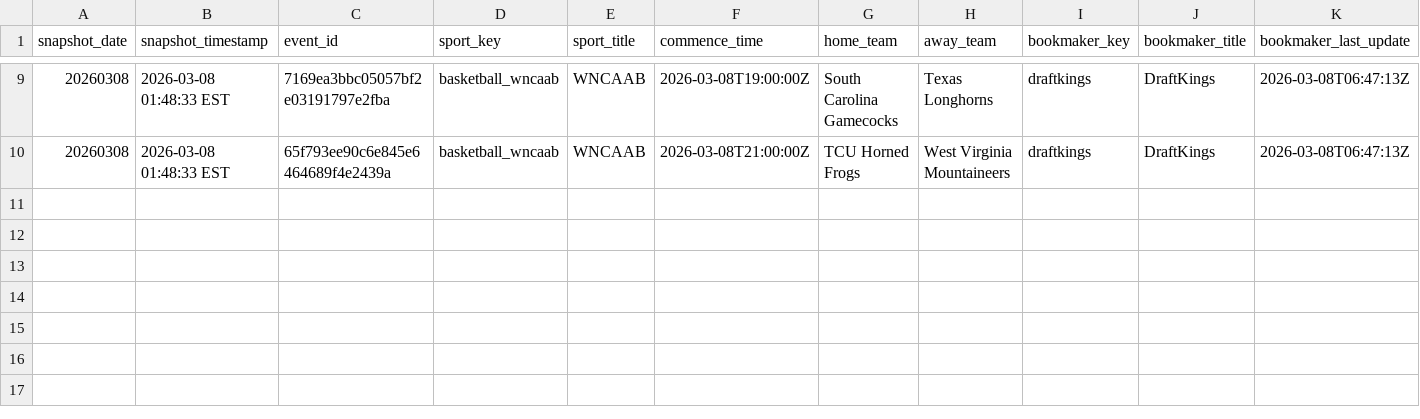
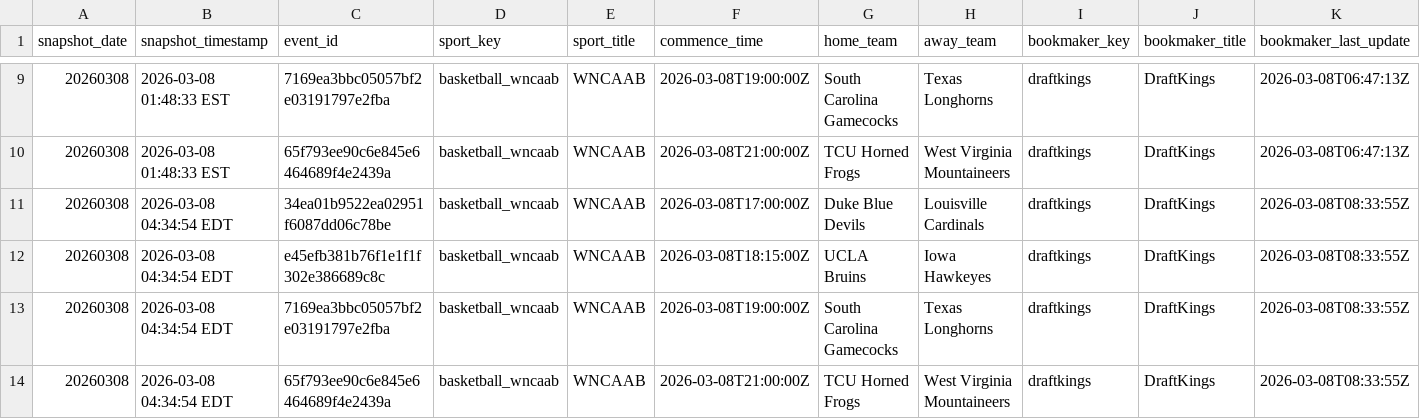
Before and after one commit to r-lars/nicar26-github-actions, a CSV file: data/wncaab_odds_20260308.csv, drawn as a sheet; only a part is shown, gaps mark what is left out; rows hold the shown columns only; the diff names each change by its address in the sheet, - before the commit and + after, or states it on an @@ line.

```diff
--- a/data/wncaab_odds_20260308.csv
+++ b/data/wncaab_odds_20260308.csv
+row 11: 20260308 | 2026-03-08 04:34:54 EDT | 34ea01b9522ea02951f6087dd06c78be | basketball_wncaab | WNCAAB | 2026-03-08T17:00:00Z | Duke Blue Devils | Louisville Cardinals | draftkings | DraftKings | 2026-03-08T08:33:55Z
+row 12: 20260308 | 2026-03-08 04:34:54 EDT | e45efb381b76f1e1f1f302e386689c8c | basketball_wncaab | WNCAAB | 2026-03-08T18:15:00Z | UCLA Bruins | Iowa Hawkeyes | draftkings | DraftKings | 2026-03-08T08:33:55Z
+row 13: 20260308 | 2026-03-08 04:34:54 EDT | 7169ea3bbc05057bf2e03191797e2fba | basketball_wncaab | WNCAAB | 2026-03-08T19:00:00Z | South Carolina Gamecocks | Texas Longhorns | draftkings | DraftKings | 2026-03-08T08:33:55Z
+row 14: 20260308 | 2026-03-08 04:34:54 EDT | 65f793ee90c6e845e6464689f4e2439a | basketball_wncaab | WNCAAB | 2026-03-08T21:00:00Z | TCU Horned Frogs | West Virginia Mountaineers | draftkings | DraftKings | 2026-03-08T08:33:55Z
```
Also changed, not shown: 1 other file.
